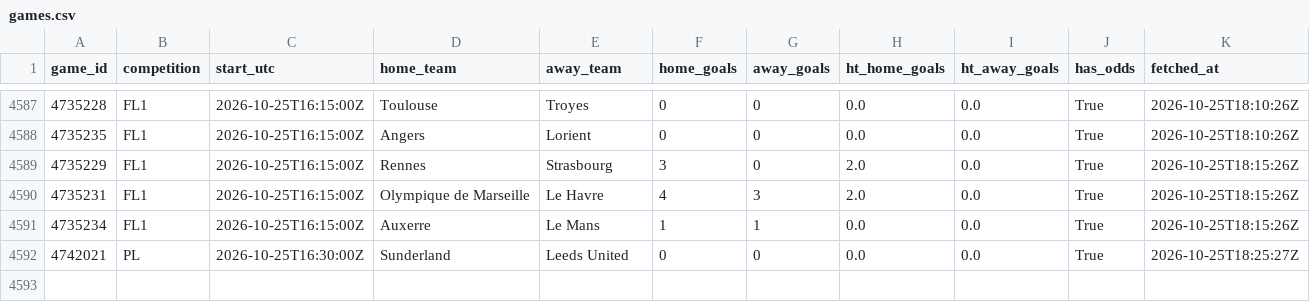
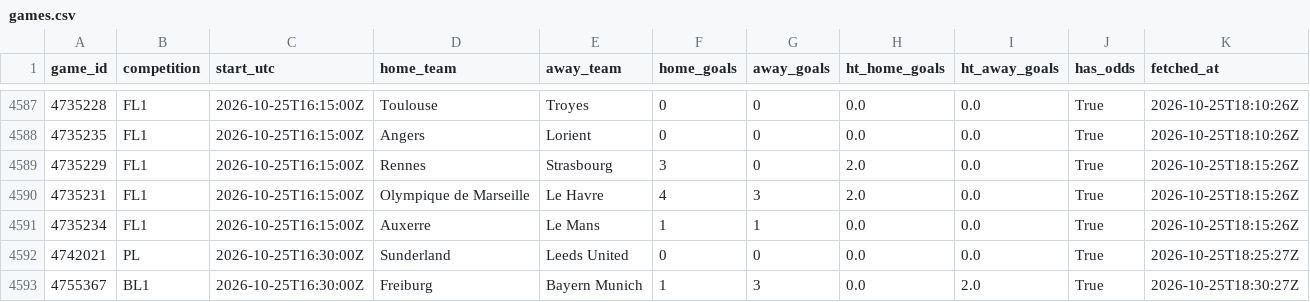
Before and after one commit to ecastc2607-cmd/football_prediction, a CSV file: data/tracking/events_365/games.csv, drawn as a sheet; only a part is shown, gaps mark what is left out.

```diff
--- a/data/tracking/events_365/games.csv
+++ b/data/tracking/events_365/games.csv
@@ -4592 +4592,2 @@ game_id,competition,start_utc,home_team,away_team,home_goals,away_goals,ht_home_
 4742021,PL,2026-10-25T16:30:00Z,Sunderland,Leeds United,0,0,0.0,0.0,True,2026-10-25T18:25:27Z
+4755367,BL1,2026-10-25T16:30:00Z,Freiburg,Bayern Munich,1,3,0.0,2.0,True,2026-10-25T18:30:27Z
```
Also changed, not shown: data/tracking/live_odds_snapshots.csv, data/tracking/match_stats_log.csv, 2 other files.
